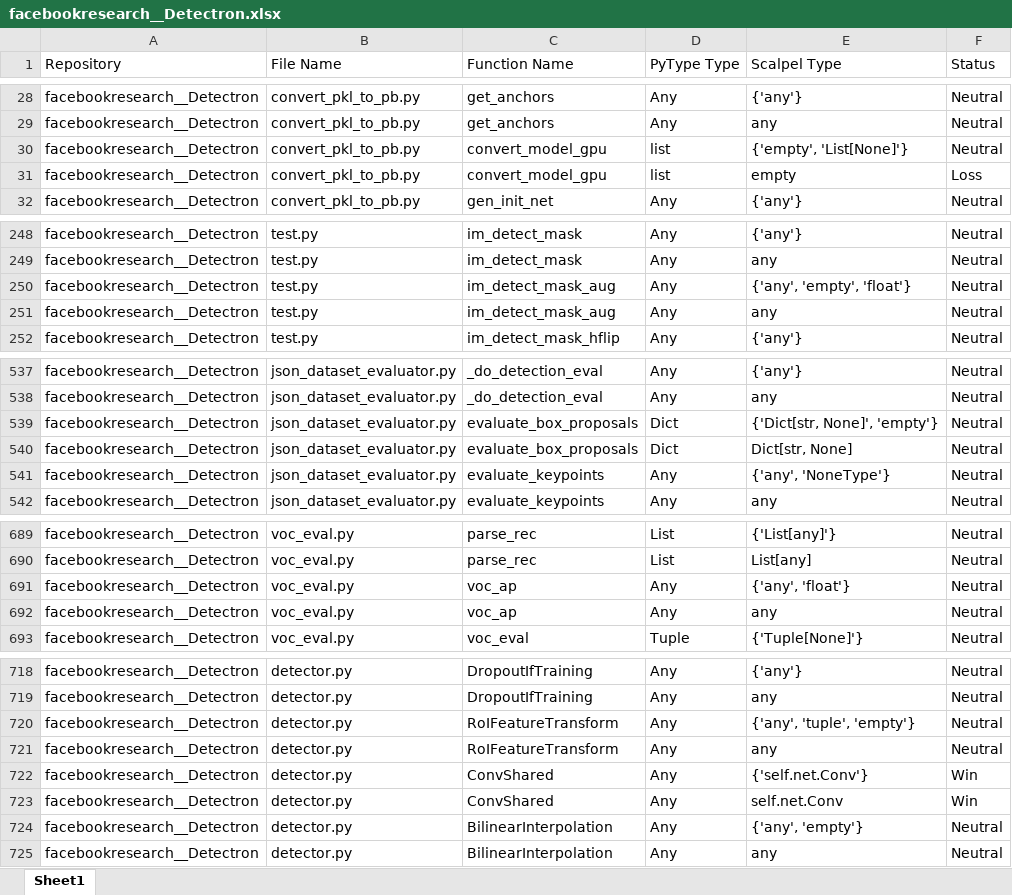
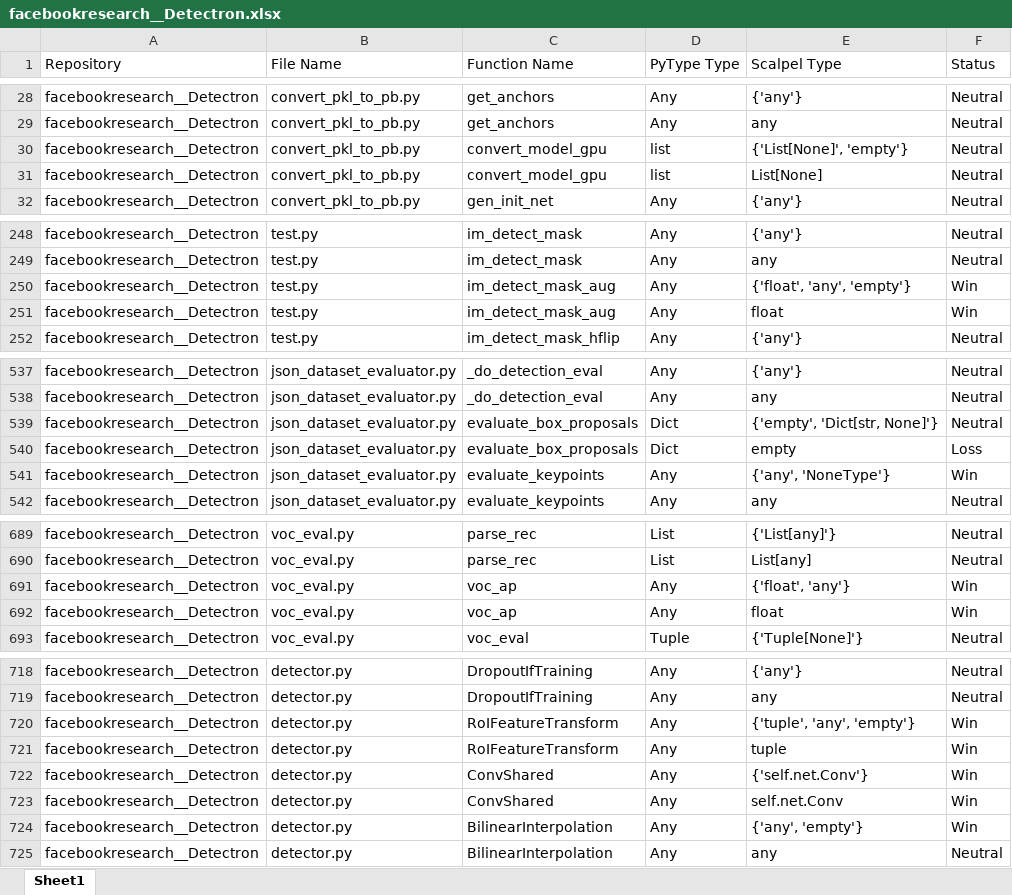
Before and after one commit to SMAT-Lab/Scalpel, an Excel workbook: scalpel/typeinfer/evaluation/evaluation_outputs/facebookresearch__Detectron.xlsx, sheet Sheet1, drawn as a sheet; only a part is shown, gaps mark what is left out; values as stored, in another font and other column widths than the file's, no cell formats; the diff covers the shown part only; the diff names each change by its address in the sheet, - before the commit and + after, or states it on an @@ line.

```diff
--- a/scalpel/typeinfer/evaluation/evaluation_outputs/facebookresearch__Detectron.xlsx (sheet Sheet1)
+++ b/scalpel/typeinfer/evaluation/evaluation_outputs/facebookresearch__Detectron.xlsx (sheet Sheet1)
-E30 (Scalpel Type): {'empty', 'List[None]'}
+E30 (Scalpel Type): {'List[None]', 'empty'}
-E31 (Scalpel Type): empty
+E31 (Scalpel Type): List[None]
-F31 (Status): Loss
+F31 (Status): Neutral
-E250 (Scalpel Type): {'any', 'empty', 'float'}
+E250 (Scalpel Type): {'float', 'any', 'empty'}
-F250:F251 (Status): Neutral
+F250:F251 (Status): Win
-E251 (Scalpel Type): any
+E251 (Scalpel Type): float
-E539 (Scalpel Type): {'Dict[str, None]', 'empty'}
+E539 (Scalpel Type): {'empty', 'Dict[str, None]'}
-E540 (Scalpel Type): Dict[str, None]
+E540 (Scalpel Type): empty
-F540 (Status): Neutral
+F540 (Status): Loss
-F541 (Status): Neutral
+F541 (Status): Win
-E691 (Scalpel Type): {'any', 'float'}
+E691 (Scalpel Type): {'float', 'any'}
-F691:F692 (Status): Neutral
+F691:F692 (Status): Win
-E692 (Scalpel Type): any
+E692 (Scalpel Type): float
-E720 (Scalpel Type): {'any', 'tuple', 'empty'}
+E720 (Scalpel Type): {'tuple', 'any', 'empty'}
-F720:F721 (Status): Neutral
+F720:F721 (Status): Win
-E721 (Scalpel Type): any
+E721 (Scalpel Type): tuple
-F724 (Status): Neutral
+F724 (Status): Win
```
Also changed, not shown: 2 added rows, 1 removed row and 48 edited cells elsewhere in this sheet, cell formats, scalpel/typeinfer/evaluation/evaluation_outputs/deezer__spleeter.xlsx, scalpel/typeinfer/evaluation/evaluation_outputs/google__python-fire.xlsx, 26 other files.
